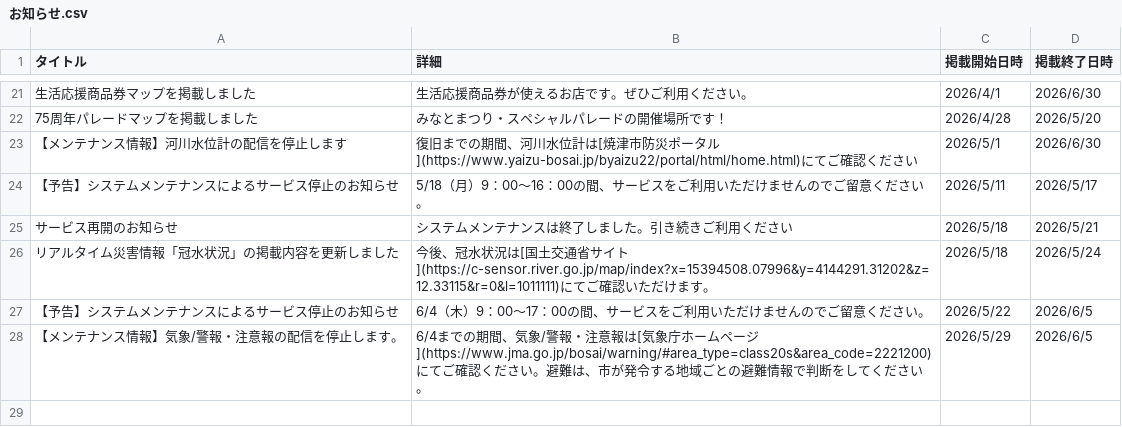
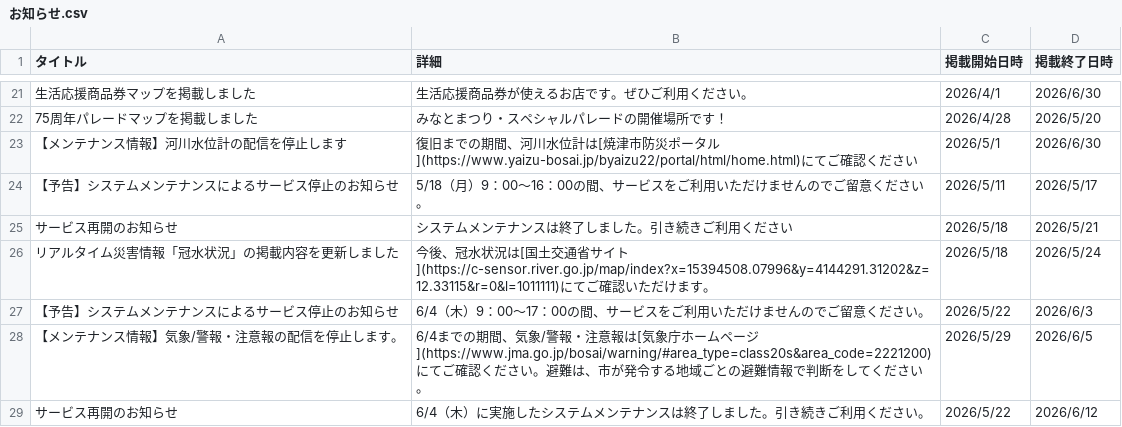
Before and after one commit to yaizu-city/app, a CSV file: お知らせ.csv, drawn as a sheet; only a part is shown, gaps mark what is left out.

Commit message:
お知らせ更新

```diff
--- a/お知らせ.csv
+++ b/お知らせ.csv
@@ -26,3 +26,4 @@
 リアルタイム災害情報「冠水状況」の掲載内容を更新しました,今後、冠水状況は[国土交通省サイト](https://c-sensor.river.go.jp/map/index?x=15394508.07996&y=4144291.31202&z=12.33115&r=0&l=1011111)にてご確認いただけます。,2026/5/18,2026/5/24
-【予告】システムメンテナンスによるサービス停止のお知らせ,6/4（木）9：00～17：00の間、サービスをご利用いただけませんのでご留意ください。,2026/5/22,2026/6/5
+【予告】システムメンテナンスによるサービス停止のお知らせ,6/4（木）9：00～17：00の間、サービスをご利用いただけませんのでご留意ください。,2026/5/22,2026/6/3
 【メンテナンス情報】気象/警報・注意報の配信を停止します。,6/4までの期間、気象/警報・注意報は[気象庁ホームページ](https://www.jma.go.jp/bosai/warning/#area_type=class20s&area_code=2221200)にてご確認ください。避難は、市が発令する地域ごとの避難情報で判断をしてください。,2026/5/29,2026/6/5
+サービス再開のお知らせ,6/4（木）に実施したシステムメンテナンスは終了しました。引き続きご利用ください。,2026/5/22,2026/6/12
```
